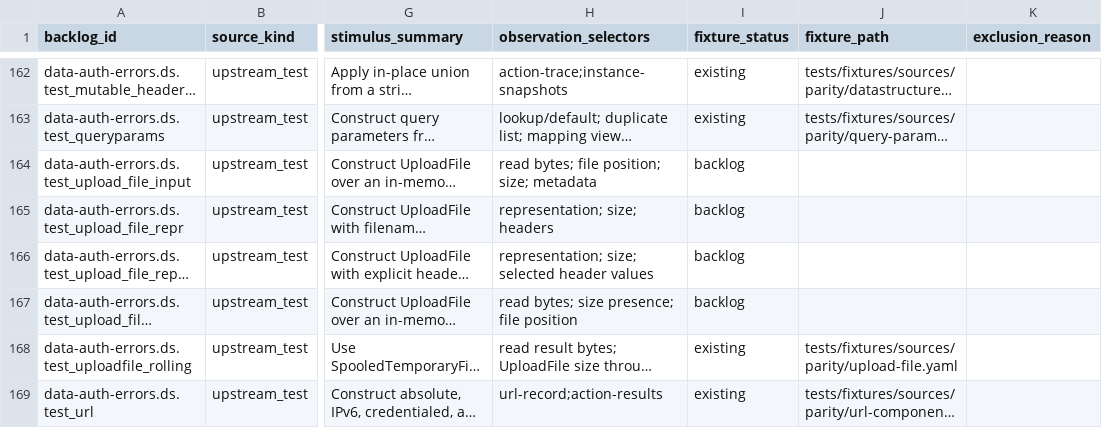
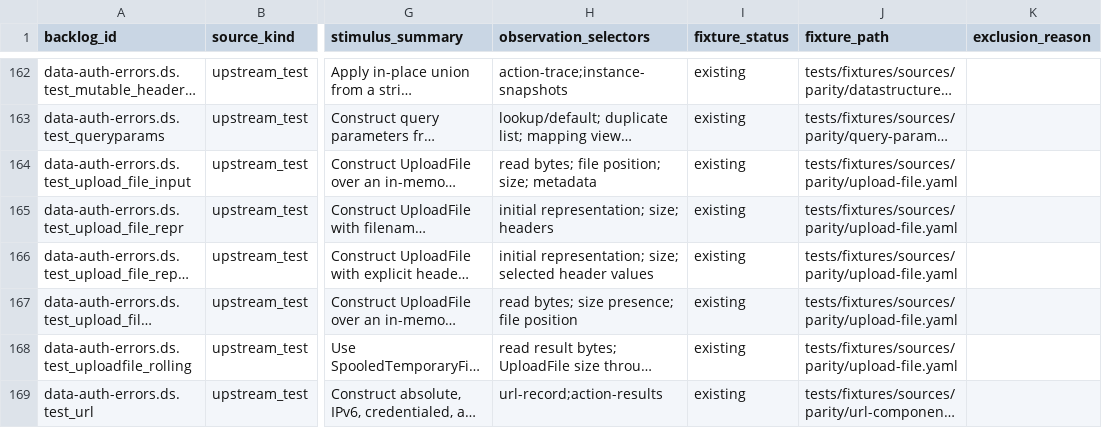
Before and after one commit to appunni-m/starlette-rs, a CSV file: docs/atlas/coverage-matrix.csv, drawn as a sheet; only a part is shown, gaps mark what is left out; long unchanged cells end in …; the diff names each change by its address in the sheet, - before the commit and + after, or states it on an @@ line.

```diff
--- a/docs/atlas/coverage-matrix.csv
+++ b/docs/atlas/coverage-matrix.csv
-I164:I167 (fixture_status): backlog
+I164:I167 (fixture_status): existing
-J164:J167 (fixture_path): (empty)
+J164:J167 (fixture_path): tests/fixtures/sources/parity/upload-file.yaml
-H165 (observation_selectors): representation; size; headers
+H165 (observation_selectors): initial representation; size; headers
-H166 (observation_selectors): representation; size;…
+H166 (observation_selectors): initial representation; size;…
```
Also changed, not shown: docs/atlas/fixture-backlog.csv, docs/atlas/reviews/data-auth-errors-fixtures.csv, 4 other files.
